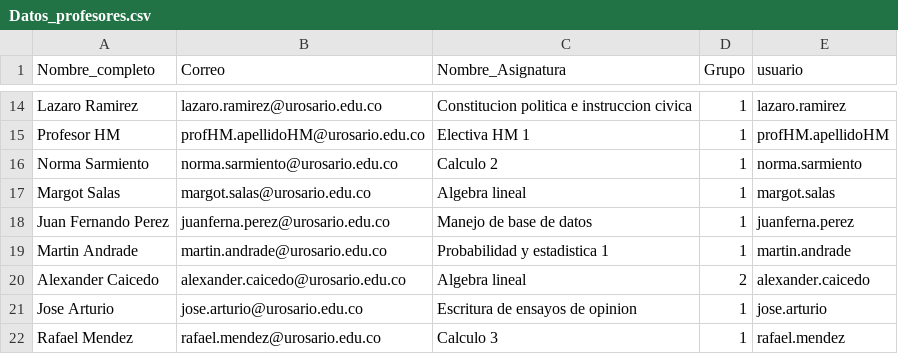
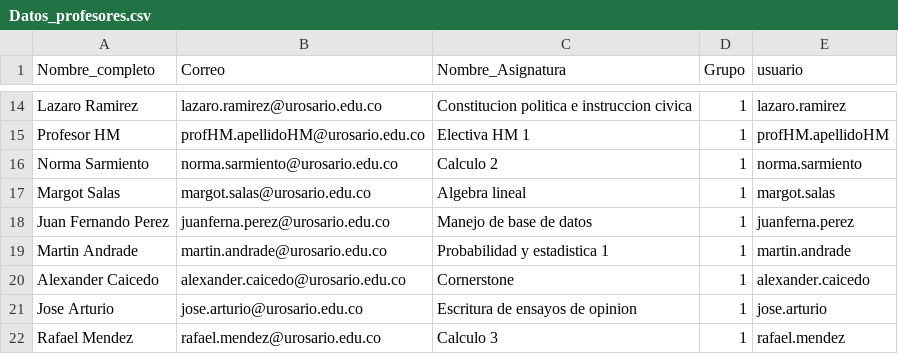
Before and after one commit to juanis2112/capstone2020, a CSV file: datos_prueba/Datos_profesores.csv, drawn as a sheet; only a part is shown, gaps mark what is left out.

Commit message:
Arreglo en matrias de un profesor

```diff
--- a/datos_prueba/Datos_profesores.csv
+++ b/datos_prueba/Datos_profesores.csv
@@ -19,3 +19,3 @@ Juan Fernando Perez,juanferna.perez@urosario.edu.co,Manejo de base de datos,1,ju
 Martin Andrade,martin.andrade@urosario.edu.co,Probabilidad y estadistica 1,1,martin.andrade
-Alexander Caicedo,alexander.caicedo@urosario.edu.co,Algebra lineal,2,alexander.caicedo
+Alexander Caicedo,alexander.caicedo@urosario.edu.co,Cornerstone,1,alexander.caicedo
 Jose Arturio,jose.arturio@urosario.edu.co,Escritura de ensayos de opinion,1,jose.arturio
```
Also changed, not shown: 1 other file.
